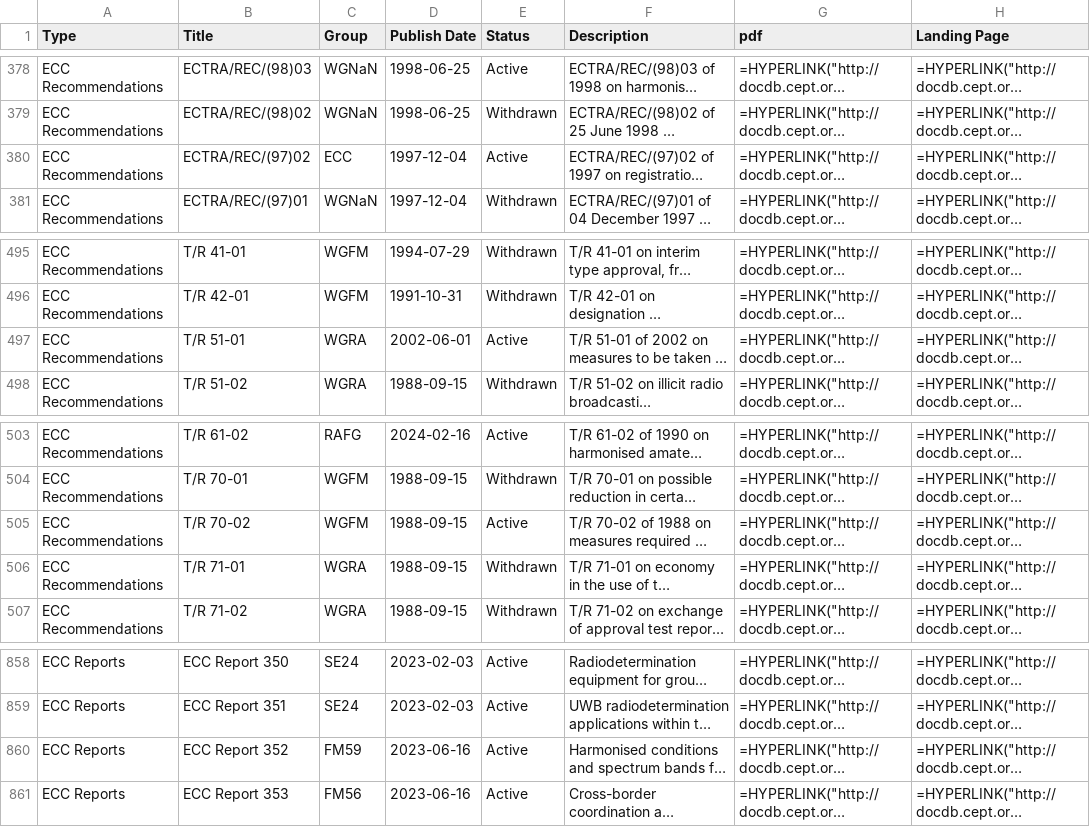
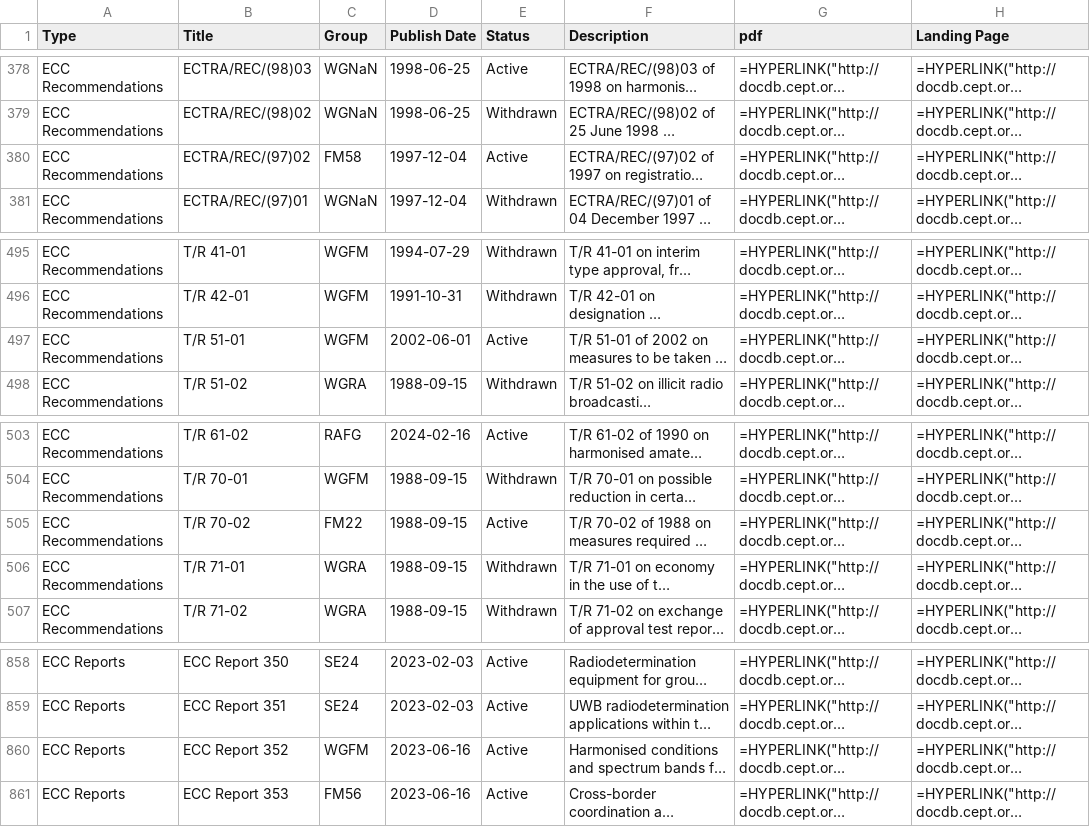
Before and after one commit to cdp224/EFISTools, a CSV file: src/LATEST_docDB.csv, drawn as a sheet; only a part is shown, gaps mark what is left out; long unchanged cells end in …; the diff covers the shown part only; the diff names each change by its address in the sheet, - before the commit and + after, or states it on an @@ line.

```diff
--- a/src/LATEST_docDB.csv
+++ b/src/LATEST_docDB.csv
-C380 (Group): ECC
+C380 (Group): FM58
-C497 (Group): WGRA
+C497 (Group): WGFM
-C505 (Group): WGFM
+C505 (Group): FM22
-C860 (Group): FM59
+C860 (Group): WGFM
```
Also changed, not shown: 9 edited cells elsewhere in this file, 1 other file.
